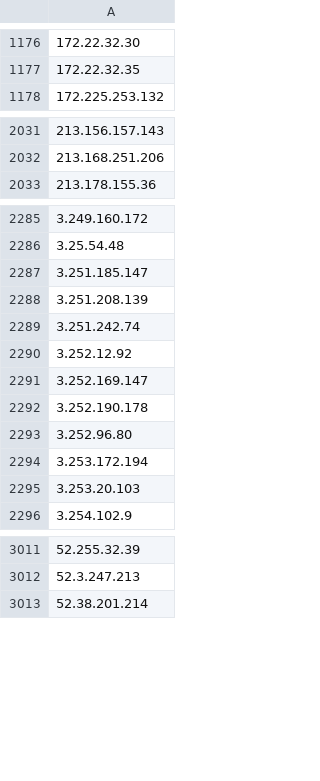
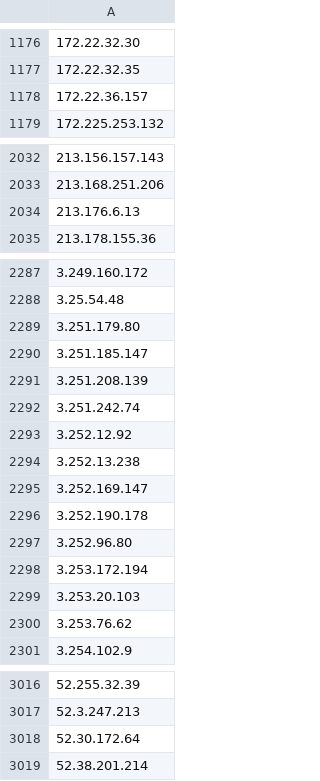
Before and after one commit to UICSplunk/BlockLists, a CSV file: ICMP_Block_list.csv, drawn as a sheet; only a part is shown, gaps mark what is left out; the diff names each change by its address in the sheet, - before the commit and + after, or states it on an @@ line.

Commit message:
Sent via SOAR - 2025-01-08 17:00:01.363159+00

```diff
--- a/ICMP_Block_list.csv
+++ b/ICMP_Block_list.csv
+row 1178: 172.22.36.157
+row 2034: 213.176.6.13
+row 2289: 3.251.179.80
+row 2294: 3.252.13.238
+row 2300: 3.253.76.62
+row 3018: 52.30.172.64
```
